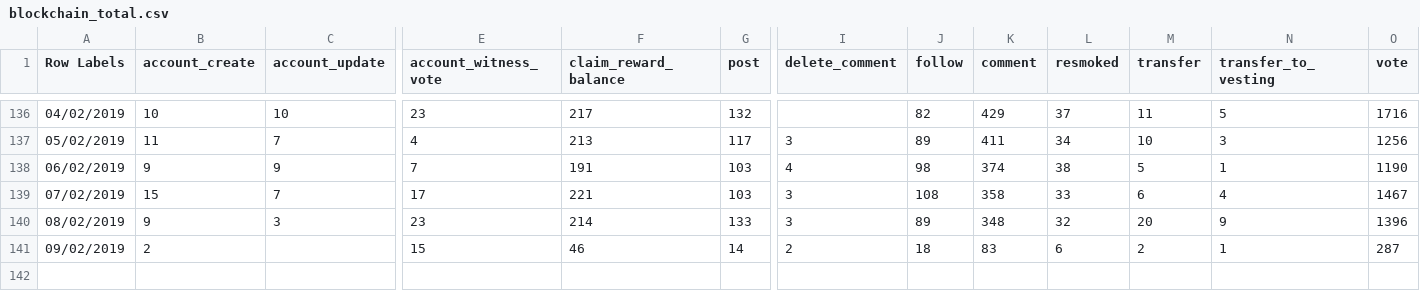
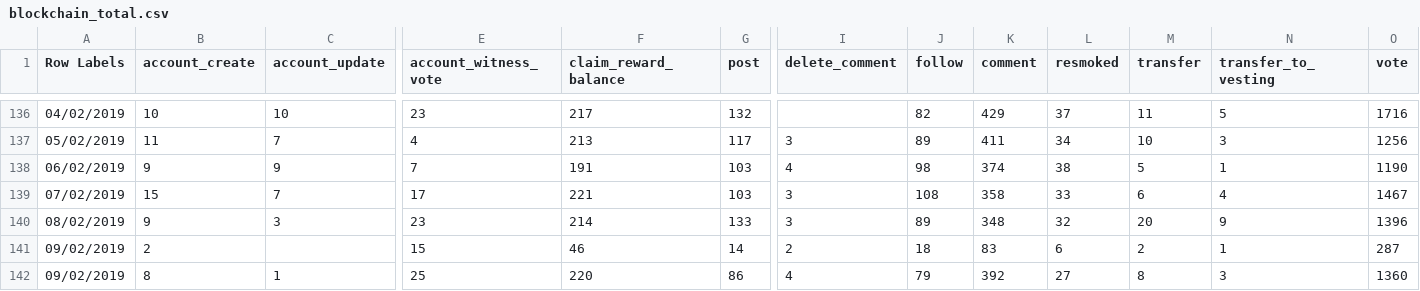
Before and after one commit to smoketerzai56/smokeio_stats, a CSV file: blockchain_total.csv, drawn as a sheet; only a part is shown, gaps mark what is left out; rows hold the shown columns only; the diff names each change by its address in the sheet, - before the commit and + after, or states it on an @@ line.

Commit message:
Update blockchain_total.csv

```diff
--- a/blockchain_total.csv
+++ b/blockchain_total.csv
+row 142: 09/02/2019 | 8 | 1 | 25 | 220 | 86 | 4 | 79 | 392 | 27 | 8 | 3 | 1360
```
